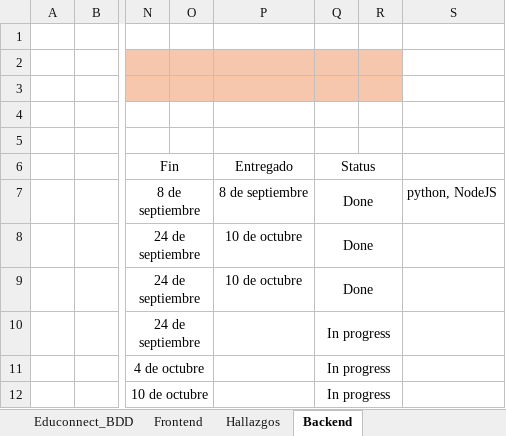
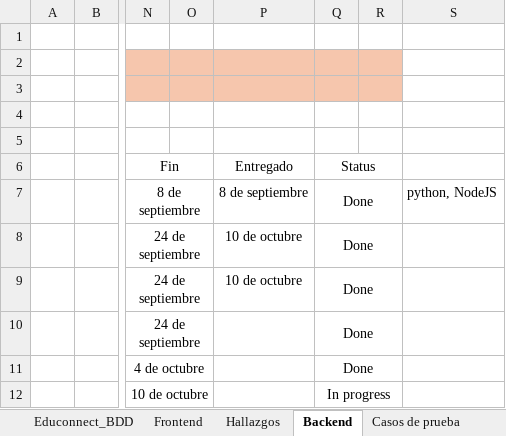
Before and after one commit to Juan-Silverio29/EduConnect-Plus, an Excel workbook: Seguimiento_Educonnect.xlsx, sheet Backend, drawn as a sheet; only a part is shown, gaps mark what is left out; values as stored, in another font and other column widths than the file's, no borders; conditional formats not drawn; the diff names each change by its address in the sheet, - before the commit and + after, or states it on an @@ line.

```diff
--- a/Seguimiento_Educonnect.xlsx (sheet Backend)
+++ b/Seguimiento_Educonnect.xlsx (sheet Backend)
+sheet tab: Casos de prueba
-Q10:Q11 (Status): In progress
+Q10:Q11 (Status): Done
```
Also changed, not shown: sheet Frontend.
